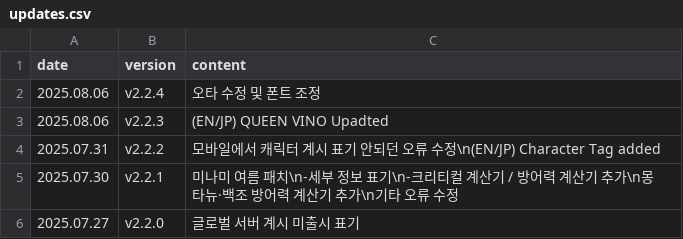
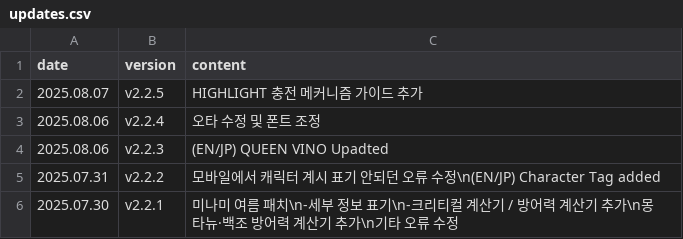
Before and after one commit to absolroot/lufelnet, a CSV file: data/kr/updates.csv, drawn as a sheet; only a part is shown; the shorter side is filled out with more unchanged rows.

```diff
--- a/data/kr/updates.csv
+++ b/data/kr/updates.csv
@@ -1,2 +1,3 @@
 date,version,content
+2025.08.07,v2.2.5,HIGHLIGHT 충전 메커니즘 가이드 추가
 2025.08.06,v2.2.4,오타 수정 및 폰트 조정
```
Also changed, not shown: 1 other file.
